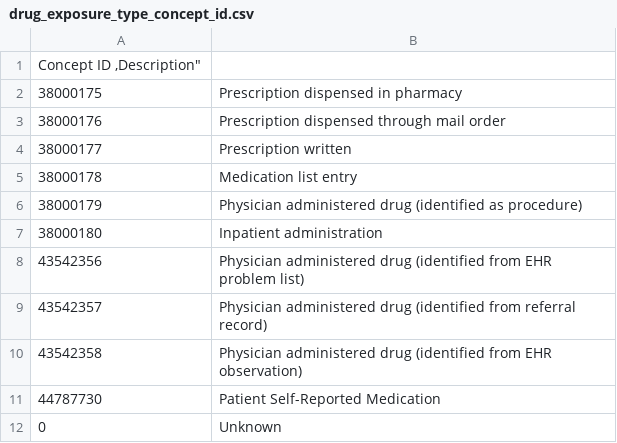
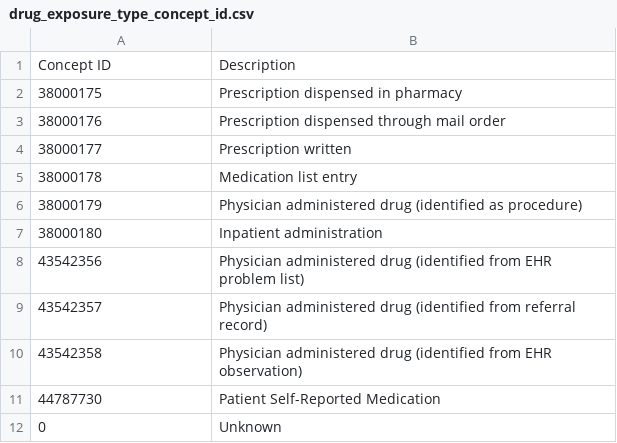
Before and after one commit to all-of-us/curation, a CSV file: resources/valid_concepts/drug_exposure/drug_exposure_type_concept_id.csv, drawn as a sheet.

Commit message:
Close quote on drug_exposure_type_concept_id.csv (fixes #8)

```diff
--- a/resources/valid_concepts/drug_exposure/drug_exposure_type_concept_id.csv
+++ b/resources/valid_concepts/drug_exposure/drug_exposure_type_concept_id.csv
@@ -1,2 +1,2 @@
-"Concept ID ,"Description"
+"Concept ID","Description"
 "38000175","Prescription dispensed in pharmacy"
```
